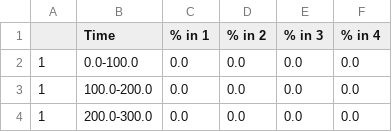
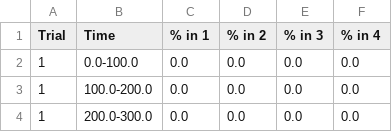
Before and after one commit to wesleybowman/sarahPenney, a CSV file: test.csv, drawn as a sheet; only a part is shown.

```diff
--- a/test.csv
+++ b/test.csv
@@ -1,2 +1,2 @@
-,Time,% in 1,% in 2,% in 3,% in 4
+Trial,Time,% in 1,% in 2,% in 3,% in 4
 1,0.0-100.0,0.0,0.0,0.0,0.0
```
Also changed, not shown: 5 other files.
